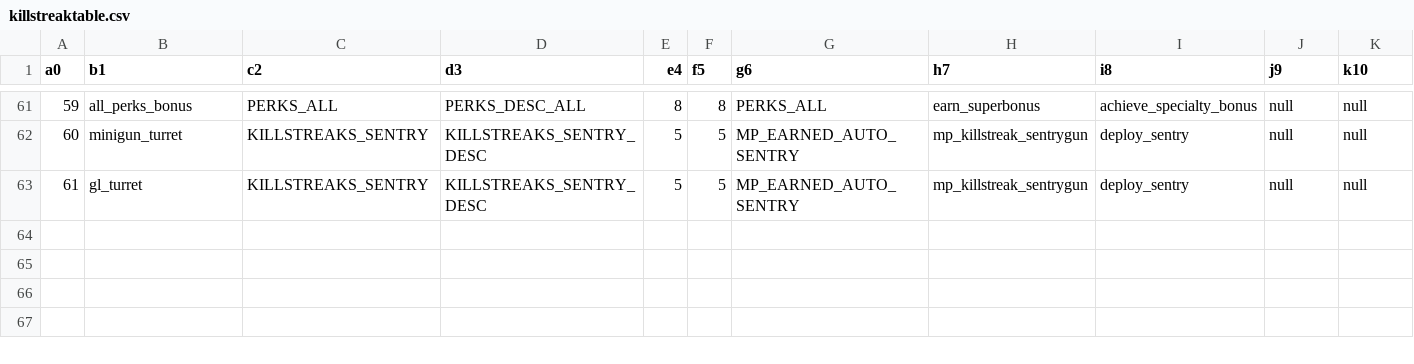
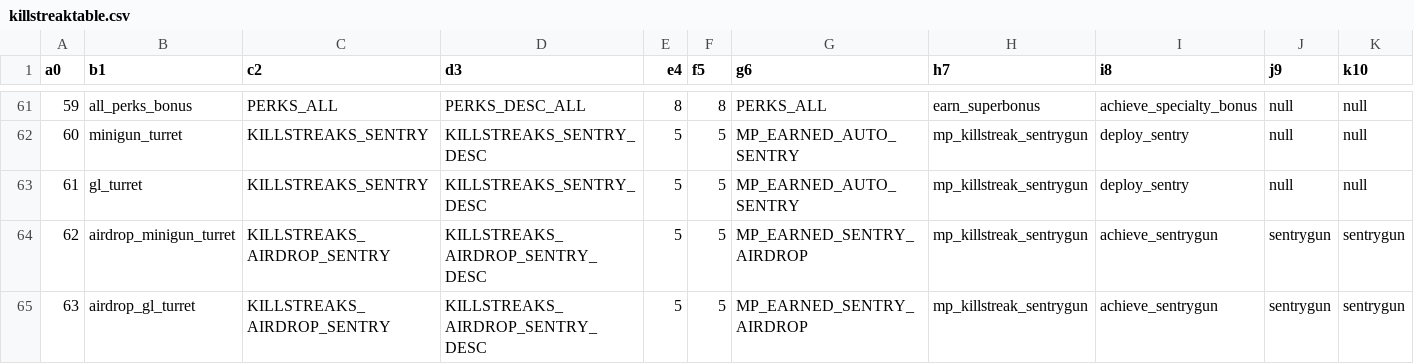
Before and after one commit to LastDemon99/IW5-Survival-Reimagined, a CSV file: zonetool/plutonium_patch_mp/mp/killstreaktable.csv, drawn as a sheet; only a part is shown, gaps mark what is left out; rows hold the shown columns only; the diff names each change by its address in the sheet, - before the commit and + after, or states it on an @@ line.

```diff
--- a/zonetool/plutonium_patch_mp/mp/killstreaktable.csv
+++ b/zonetool/plutonium_patch_mp/mp/killstreaktable.csv
+row 64: 62 | airdrop_minigun_turret | KILLSTREAKS_AIRDROP_SENTRY | KILLSTREAKS_AIRDROP_SENTRY_DESC | 5 | 5 | MP_EARNED_SENTRY_AIRDROP | mp_killstreak_sentrygun | achieve_sentrygun | sentrygun | sentrygun
+row 65: 63 | airdrop_gl_turret | KILLSTREAKS_AIRDROP_SENTRY | KILLSTREAKS_AIRDROP_SENTRY_DESC | 5 | 5 | MP_EARNED_SENTRY_AIRDROP | mp_killstreak_sentrygun | achieve_sentrygun | sentrygun | sentrygun
```
Also changed, not shown: 3 other files.
